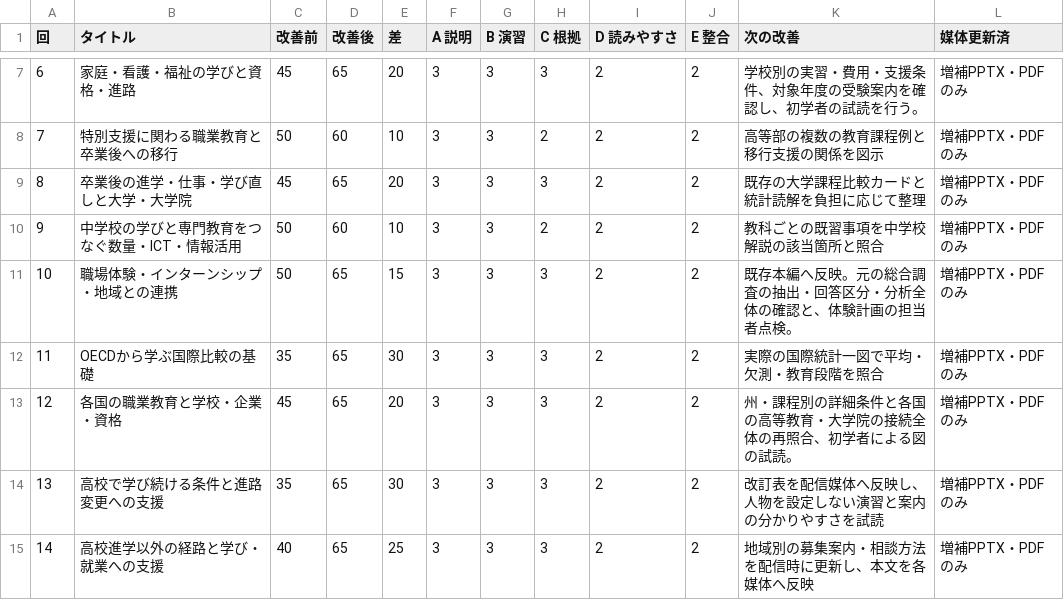
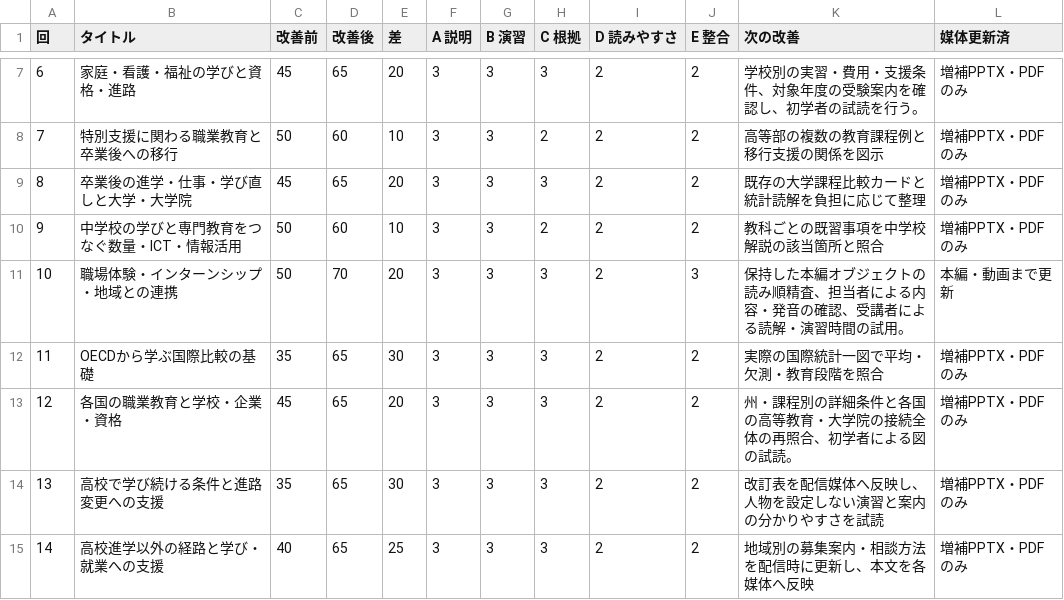
Before and after one commit to zooc-14calbp/industrial-education-ii, a CSV file: docs/lesson-quality-scores.csv, drawn as a sheet; only a part is shown, gaps mark what is left out.

Commit message:
Integrate revised lesson 10 workplace learning media with new numbering

```diff
--- a/docs/lesson-quality-scores.csv
+++ b/docs/lesson-quality-scores.csv
@@ -10,3 +10,3 @@
 9,中学校の学びと専門教育をつなぐ数量・ICT・情報活用,50,60,10,3,3,2,2,2,教科ごとの既習事項を中学校解説の該当箇所と照合,増補PPTX・PDFのみ
-10,職場体験・インターンシップ・地域との連携,50,65,15,3,3,3,2,2,既存本編へ反映。元の総合調査の抽出・回答区分・分析全体の確認と、体験計画の担当者点検。,増補PPTX・PDFのみ
+10,職場体験・インターンシップ・地域との連携,50,70,20,3,3,3,2,3,保持した本編オブジェクトの読み順精査、担当者による内容・発音の確認、受講者による読解・演習時間の試用。,本編・動画まで更新
 11,OECDから学ぶ国際比較の基礎,35,65,30,3,3,3,2,2,実際の国際統計一図で平均・欠測・教育段階を照合,増補PPTX・PDFのみ
```
Also changed, not shown: 21 other files.
